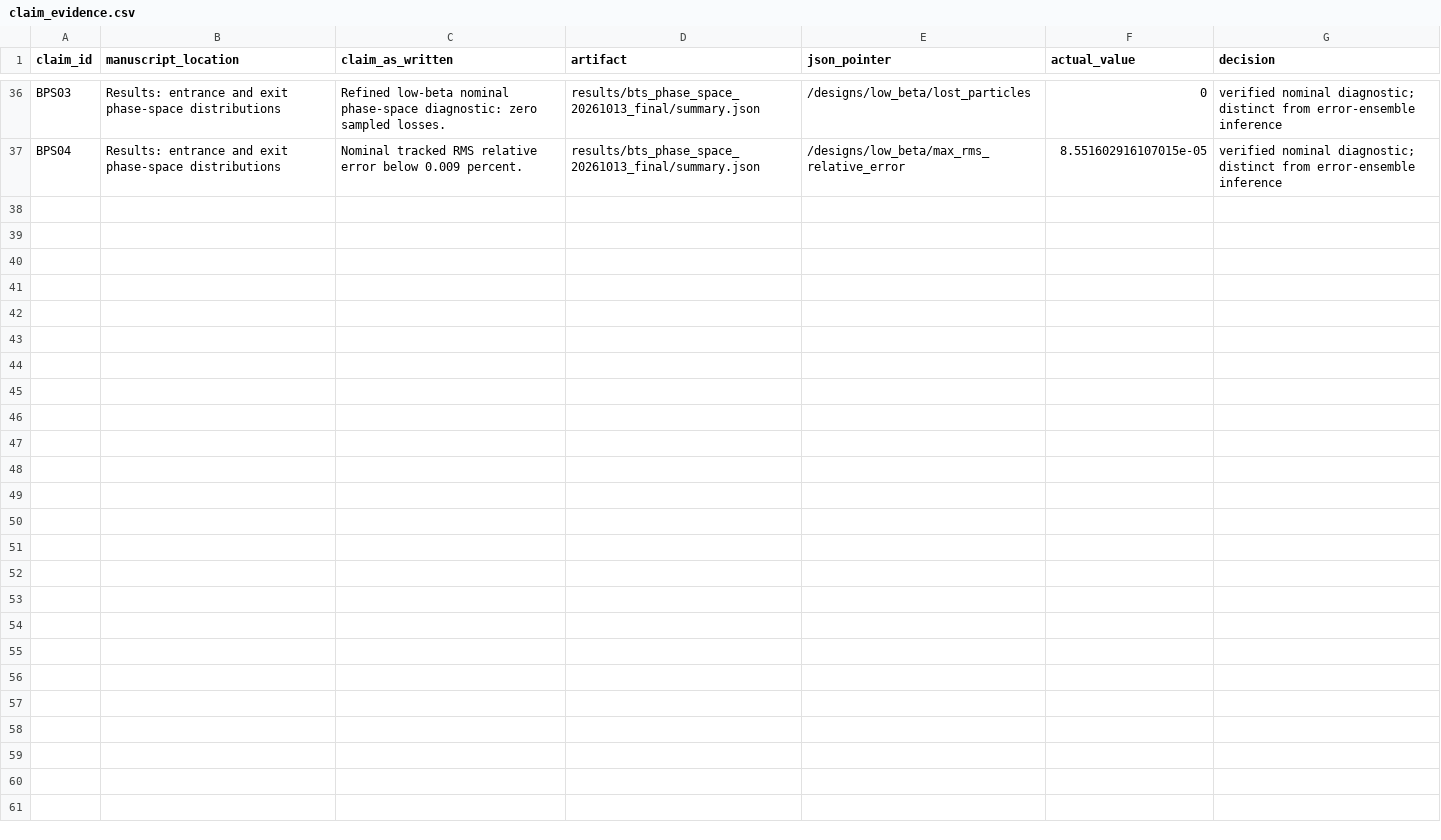
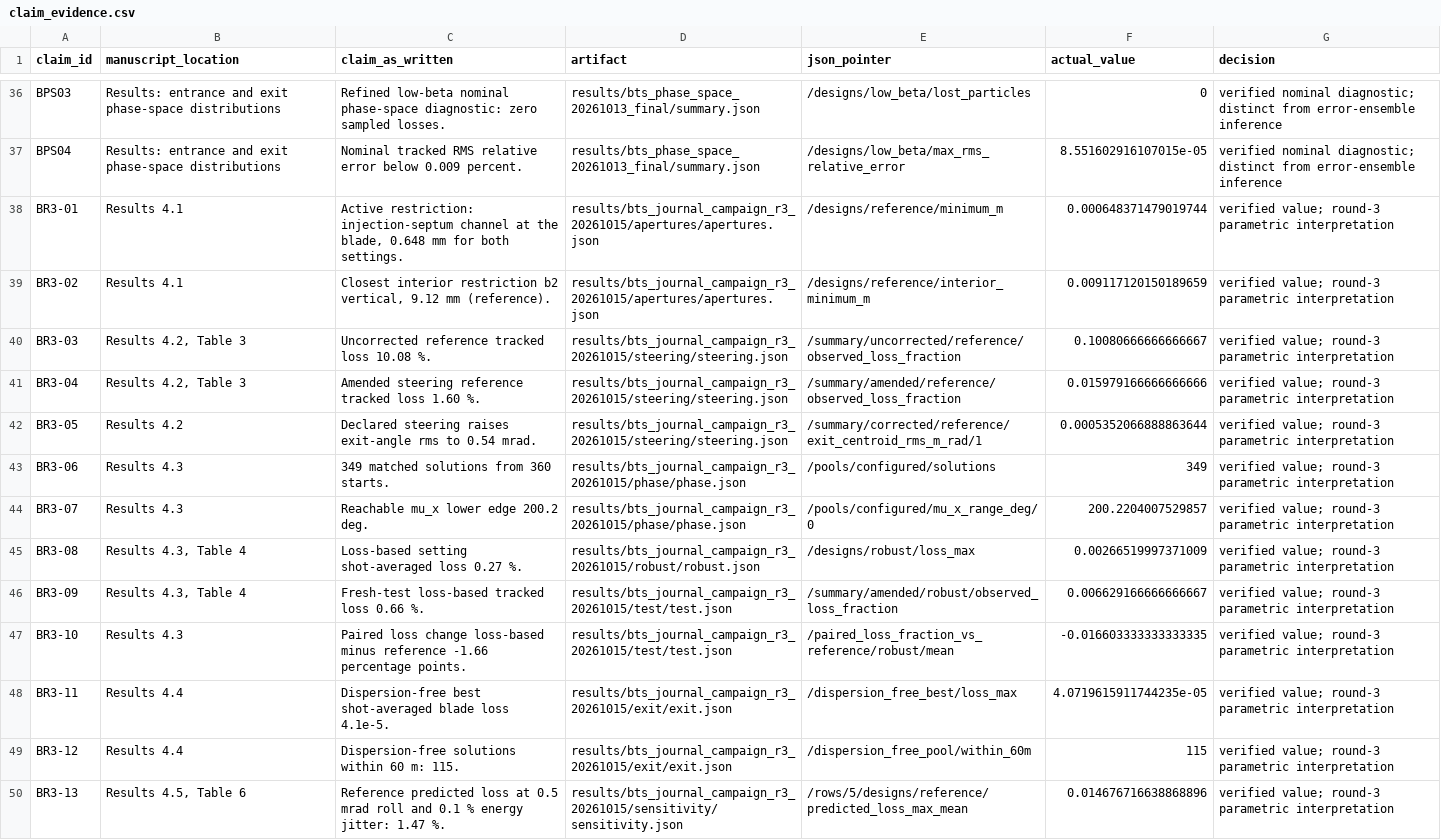
Before and after one commit to cspark7701/nkm-injection, a CSV file: docs/paper_bts/claim_evidence.csv, drawn as a sheet; only a part is shown, gaps mark what is left out; the diff names each change by its address in the sheet, - before the commit and + after, or states it on an @@ line.

Commit message:
Re-frame the BTS article around septum loss and jitter transfer (R2B-07)
The title, abstract, introduction and conclusions now carry the round-3 physics; claims, asset hashes,
reproduction guide and the Reviewer 2 response are reconciled, and all tests pass.

Files:
 M  docs/exec-plans/completed/README.md
 A  docs/exec-plans/completed/231_r2b_07_article_reframing.md
 M  docs/paper_bts/README.md
 M  docs/paper_bts/claim_evidence.csv
 M  docs/paper_bts/evidence_manifest.json
 M  docs/paper_bts/paper.pdf
 M  docs/paper_bts/paper.tex
 M  docs/paper_bts/reviews/README.md
 A  docs/paper_bts/reviews/author_response_reviewer2_20261015.md
 M  docs/paper_bts/revision_selection.json
 A  docs/paper_bts/round3_reproduction.md
 M  docs/paper_bts/supplement.pdf
 M  docs/paper_bts/supplement.tex

```diff
--- a/docs/paper_bts/claim_evidence.csv
+++ b/docs/paper_bts/claim_evidence.csv
+row 38: BR3-01 | Results 4.1 | Active restriction: injection-septum channel at the blade, 0.648 mm for both settings. | results/bts_journal_campaign_r3_20261015/apertures/apertures.json | /designs/reference/minimum_m | 0.000648371479019744 | verified value; round-3 parametric interpretation
+row 39: BR3-02 | Results 4.1 | Closest interior restriction b2 vertical, 9.12 mm (reference). | results/bts_journal_campaign_r3_20261015/apertures/apertures.json | /designs/reference/interior_minimum_m | 0.009117120150189659 | verified value; round-3 parametric interpretation
+row 40: BR3-03 | Results 4.2, Table 3 | Uncorrected reference tracked loss 10.08 %. | results/bts_journal_campaign_r3_20261015/steering/steering.json | /summary/uncorrected/reference/observed_loss_fraction | 0.10080666666666667 | verified value; round-3 parametric interpretation
+row 41: BR3-04 | Results 4.2, Table 3 | Amended steering reference tracked loss 1.60 %. | results/bts_journal_campaign_r3_20261015/steering/steering.json | /summary/amended/reference/observed_loss_fraction | 0.015979166666666666 | verified value; round-3 parametric interpretation
+row 42: BR3-05 | Results 4.2 | Declared steering raises exit-angle rms to 0.54 mrad. | results/bts_journal_campaign_r3_20261015/steering/steering.json | /summary/corrected/reference/exit_centroid_rms_m_rad/1 | 0.0005352066888863644 | verified value; round-3 parametric interpretation
+row 43: BR3-06 | Results 4.3 | 349 matched solutions from 360 starts. | results/bts_journal_campaign_r3_20261015/phase/phase.json | /pools/configured/solutions | 349 | verified value; round-3 parametric interpretation
+row 44: BR3-07 | Results 4.3 | Reachable mu_x lower edge 200.2 deg. | results/bts_journal_campaign_r3_20261015/phase/phase.json | /pools/configured/mu_x_range_deg/0 | 200.2204007529857 | verified value; round-3 parametric interpretation
+row 45: BR3-08 | Results 4.3, Table 4 | Loss-based setting shot-averaged loss 0.27 %. | results/bts_journal_campaign_r3_20261015/robust/robust.json | /designs/robust/loss_max | 0.00266519997371009 | verified value; round-3 parametric interpretation
+row 46: BR3-09 | Results 4.3, Table 4 | Fresh-test loss-based tracked loss 0.66 %. | results/bts_journal_campaign_r3_20261015/test/test.json | /summary/amended/robust/observed_loss_fraction | 0.006629166666666667 | verified value; round-3 parametric interpretation
+row 47: BR3-10 | Results 4.3 | Paired loss change loss-based minus reference -1.66 percentage points. | results/bts_journal_campaign_r3_20261015/test/test.json | /paired_loss_fraction_vs_reference/robust/mean | -0.016603333333333335 | verified value; round-3 parametric interpretation
+row 48: BR3-11 | Results 4.4 | Dispersion-free best shot-averaged blade loss 4.1e-5. | results/bts_journal_campaign_r3_20261015/exit/exit.json | /dispersion_free_best/loss_max | 4.0719615911744235e-05 | verified value; round-3 parametric interpretation
+row 49: BR3-12 | Results 4.4 | Dispersion-free solutions within 60 m: 115. | results/bts_journal_campaign_r3_20261015/exit/exit.json | /dispersion_free_pool/within_60m | 115 | verified value; round-3 parametric interpretation
+row 50: BR3-13 | Results 4.5, Table 6 | Reference predicted loss at 0.5 mrad roll and 0.1 % energy jitter: 1.47 %. | results/bts_journal_campaign_r3_20261015/sensitivity/sensitivity.json | /rows/5/designs/reference/predicted_loss_max_mean | 0.014676716638868896 | verified value; round-3 parametric interpretation
```
Also changed, not shown: 12 other files.
